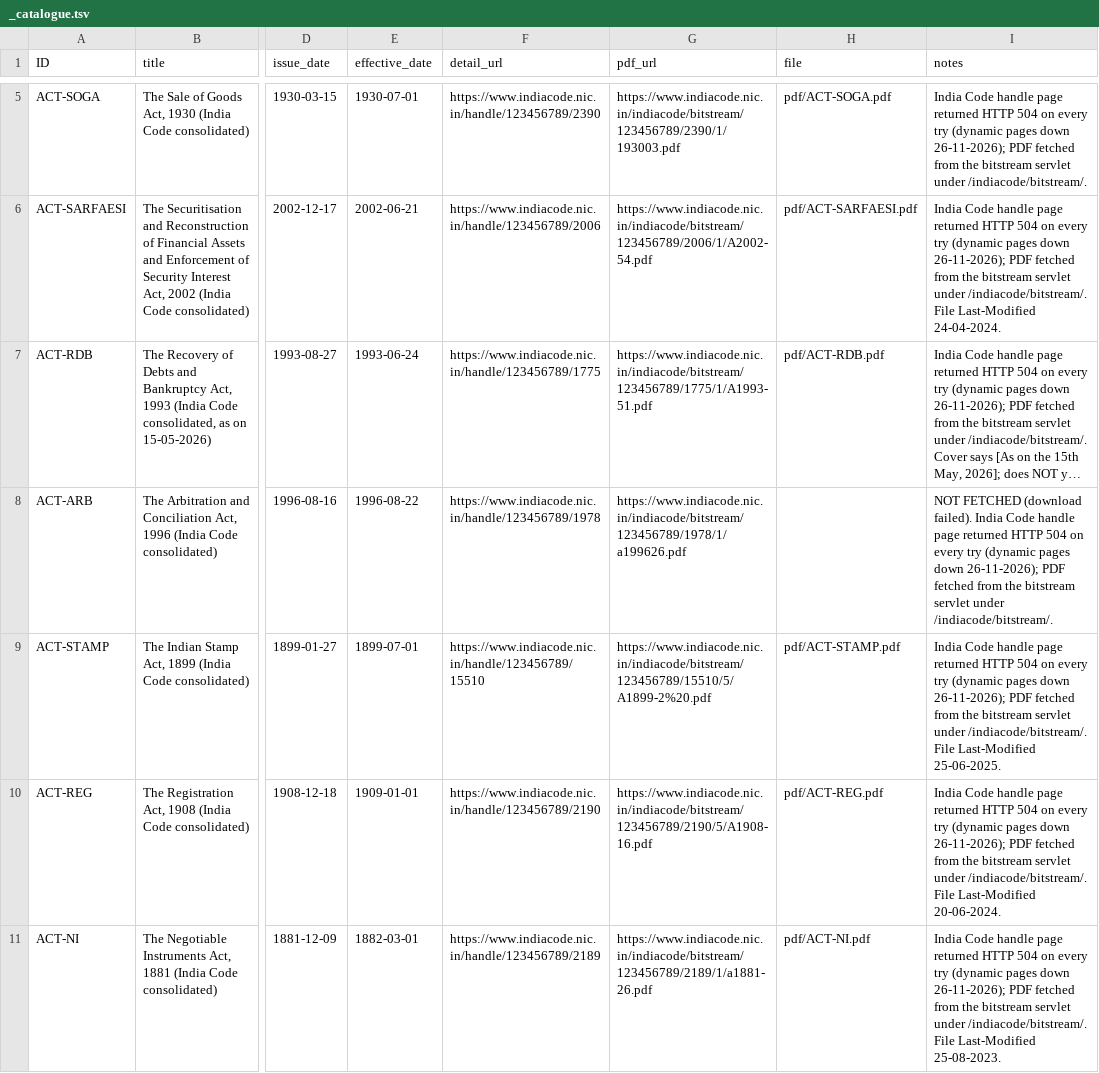
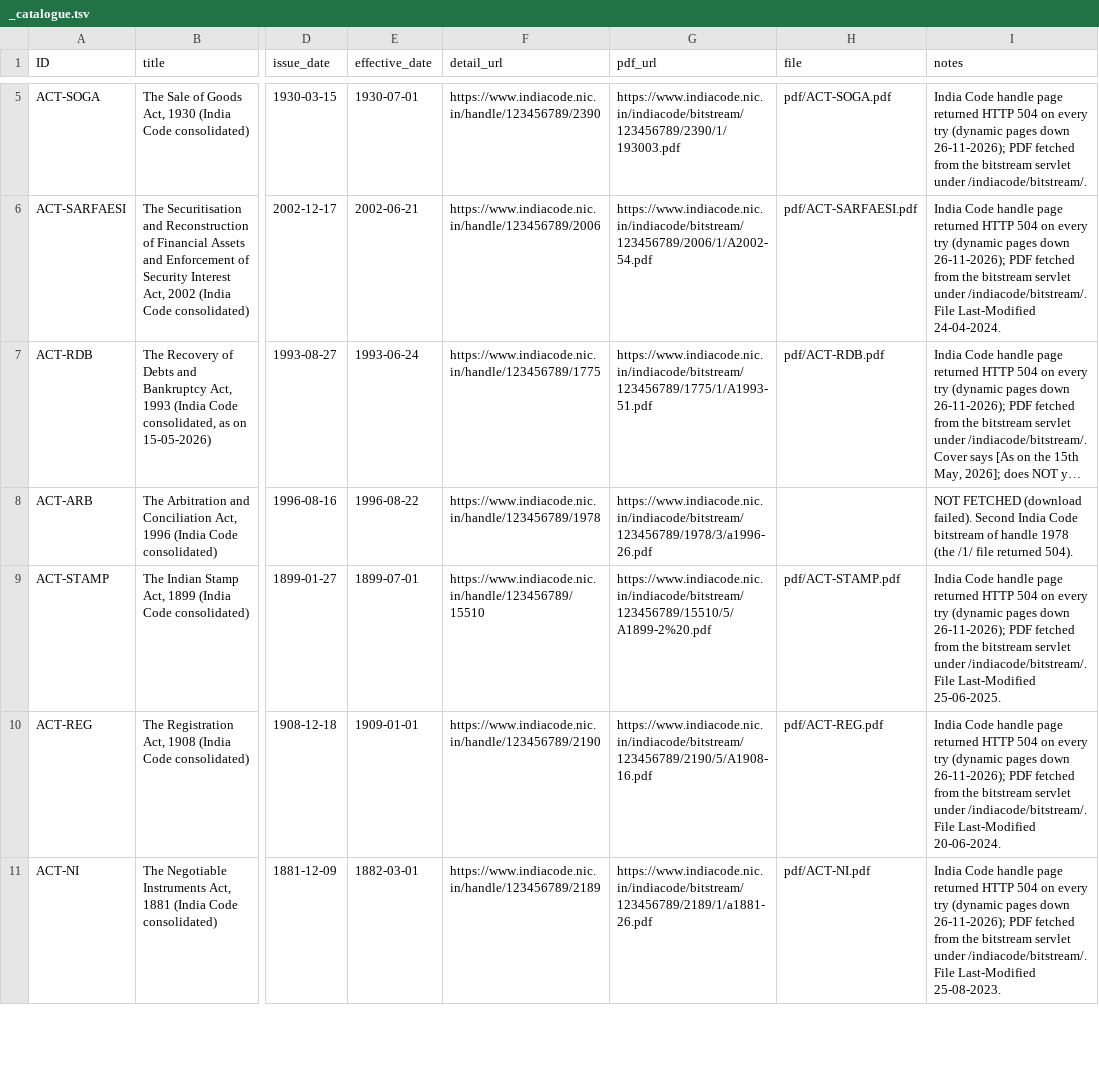
Before and after one commit to sayakchandra-Lawyer/financial-regulation-hub, a TSV file: _catalogue.tsv, drawn as a sheet; only a part is shown, gaps mark what is left out; long unchanged cells end in …; the diff names each change by its address in the sheet, - before the commit and + after, or states it on an @@ line.

```diff
--- a/_catalogue.tsv
+++ b/_catalogue.tsv
-G8 (pdf_url): https://www.indiacode.nic.in/indiacode/bitstream/123456789/1978/1/a199626.pdf
+G8 (pdf_url): https://www.indiacode.nic.in/indiacode/bitstream/123456789/1978/3/a1996-26.pdf
-I8 (notes): …(download failed). India Code handle page returned HTTP 504 on every try (dynamic pages down 26-11-2026); PDF fetched from the bitstream servlet under /indiacode/bitstream/.
+I8 (notes): …(download failed). Second India Code bitstream of handle 1978 (the /1/ file returned 504).
```
Also changed, not shown: 1 other file.
